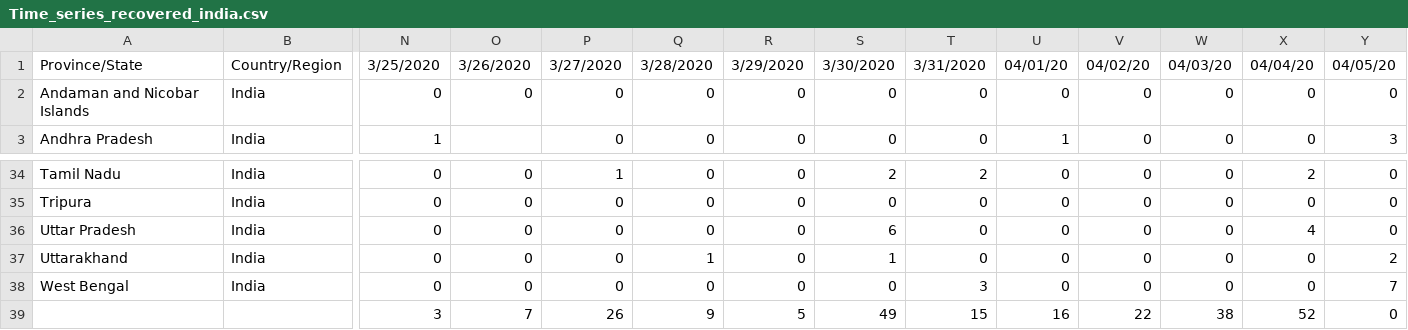
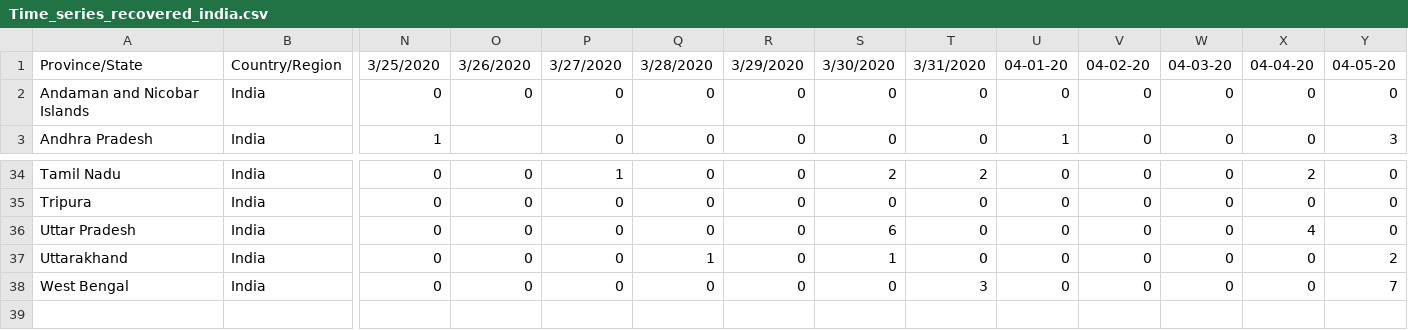
Before and after one commit to Prabindas001/COVID-19, a CSV file: Time_series_recovered_india.csv, drawn as a sheet; only a part is shown, gaps mark what is left out; rows hold the shown columns only; the diff names each change by its address in the sheet, - before the commit and + after, or states it on an @@ line.

Commit message:
Update Time_series_recovered_india.csv

```diff
--- a/Time_series_recovered_india.csv
+++ b/Time_series_recovered_india.csv
-U1: 04/01/20
+U1: 04-01-20
-V1: 04/02/20
+V1: 04-02-20
-W1: 04/03/20
+W1: 04-03-20
-X1: 04/04/20
+X1: 04-04-20
-Y1: 04/05/20
+Y1: 04-05-20
-row 39:  |  | 3 | 7 | 26 | 9 | 5 | 49 | 15 | 16 | 22 | 38 | 52 | 0
```
